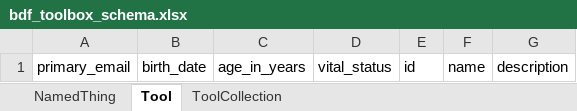
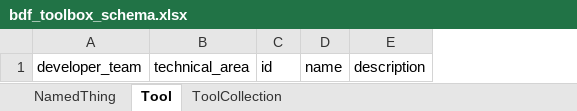
Before and after one commit to ARPA-H-BDF/bdfkb-schema, an Excel workbook: project/excel/bdf_toolbox_schema.xlsx, sheet Tool, drawn as a sheet; values as stored, in another font and other column widths than the file's, no borders; removed rows and columns are numbered as before the commit, all else as after; the diff names each change by its address in the sheet, - before the commit and + after, or states it on an @@ line.

Commit message:
refactor: simplify and clean up schema focused on BDF tools

```diff
--- a/project/excel/bdf_toolbox_schema.xlsx (sheet Tool)
+++ b/project/excel/bdf_toolbox_schema.xlsx (sheet Tool)
-column A, row 1: primary_email
-column B, row 1: birth_date
-column C, row 1: age_in_years
-column D, row 1: vital_status
+column A, row 1: developer_team
+column B, row 1: technical_area
```
Also changed, not shown: 12 other files.
